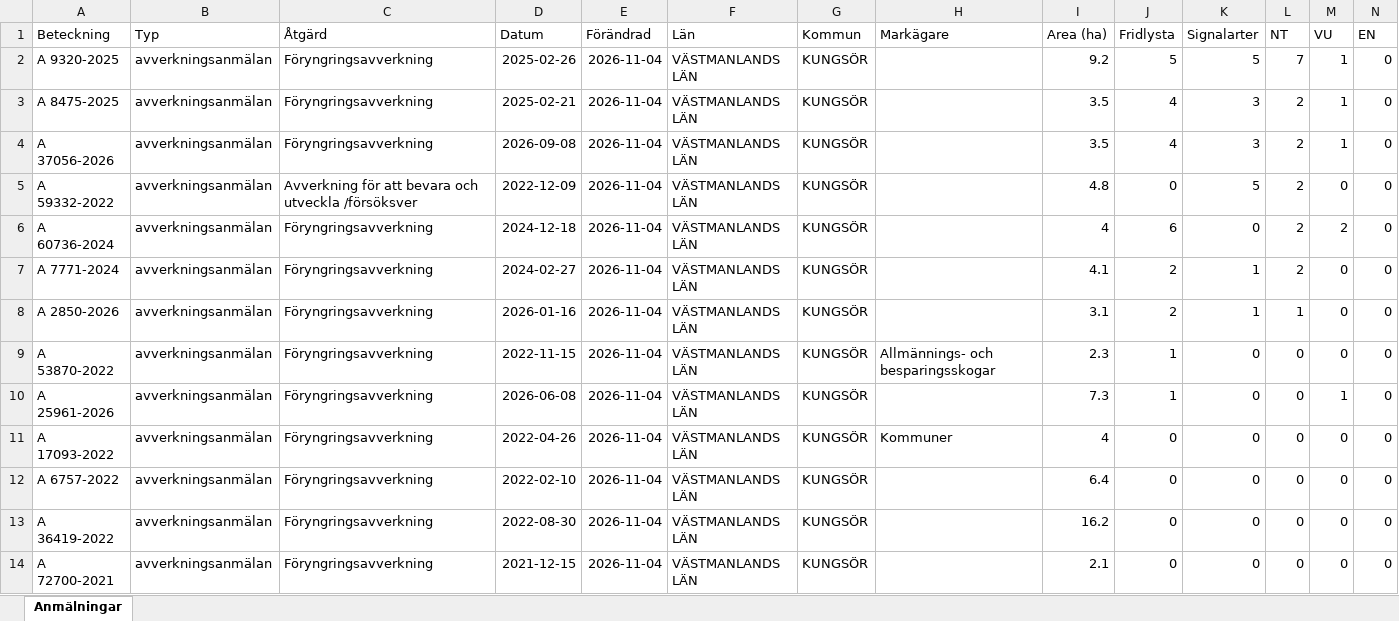
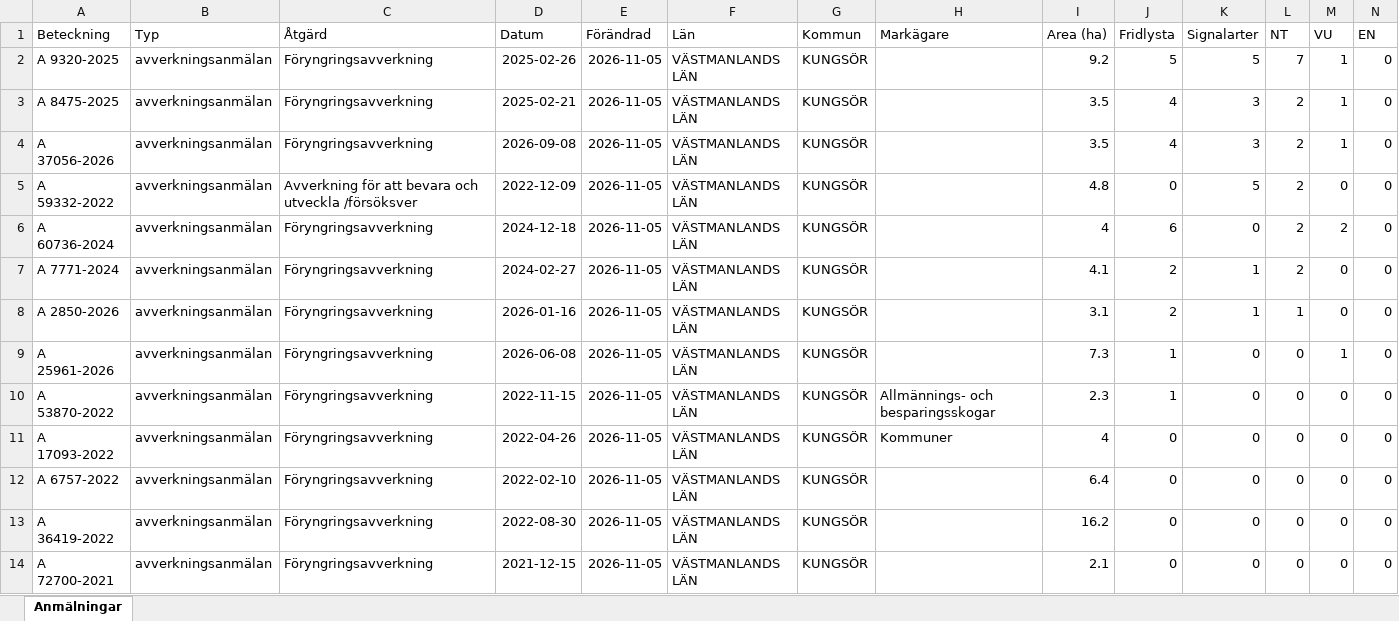
Before and after one commit to klasma/Logging_1960, an Excel workbook: Översikt KUNGSÖR.xlsx, sheet Anmälningar, drawn as a sheet; only a part is shown; values as stored, in another font and other column widths than the file's, no borders; removed rows and columns are numbered as before the commit, all else as after; rows hold the shown columns only; the diff covers the shown part only; the diff names each change by its address in the sheet, - before the commit and + after, or states it on an @@ line.

```diff
--- a/Översikt KUNGSÖR.xlsx (sheet Anmälningar)
+++ b/Översikt KUNGSÖR.xlsx (sheet Anmälningar)
-E2:E8 (Förändrad): 2026-11-04
+E2:E8 (Förändrad): 2026-11-05
-row 9: A 53870-2022 | avverkningsanmälan | Föryngringsavverkning | 2022-11-15 | 2026-11-04 | VÄSTMANLANDS LÄN | KUNGSÖR | Allmännings- och besparingsskogar | 2.3 | 1 | 0 | 0 | 0 | 0
-E9 (Förändrad): 2026-11-04
+E9 (Förändrad): 2026-11-05
+row 10: A 53870-2022 | avverkningsanmälan | Föryngringsavverkning | 2022-11-15 | 2026-11-05 | VÄSTMANLANDS LÄN | KUNGSÖR | Allmännings- och besparingsskogar | 2.3 | 1 | 0 | 0 | 0 | 0
-E11:E14 (Förändrad): 2026-11-04
+E11:E14 (Förändrad): 2026-11-05
```
Also changed, not shown: 16 added rows, 16 removed rows and 113 edited cells elsewhere in this sheet, artfynd/A 25961-2026 artfynd.xlsx, artfynd/A 2850-2026 artfynd.xlsx, 50 other files.
